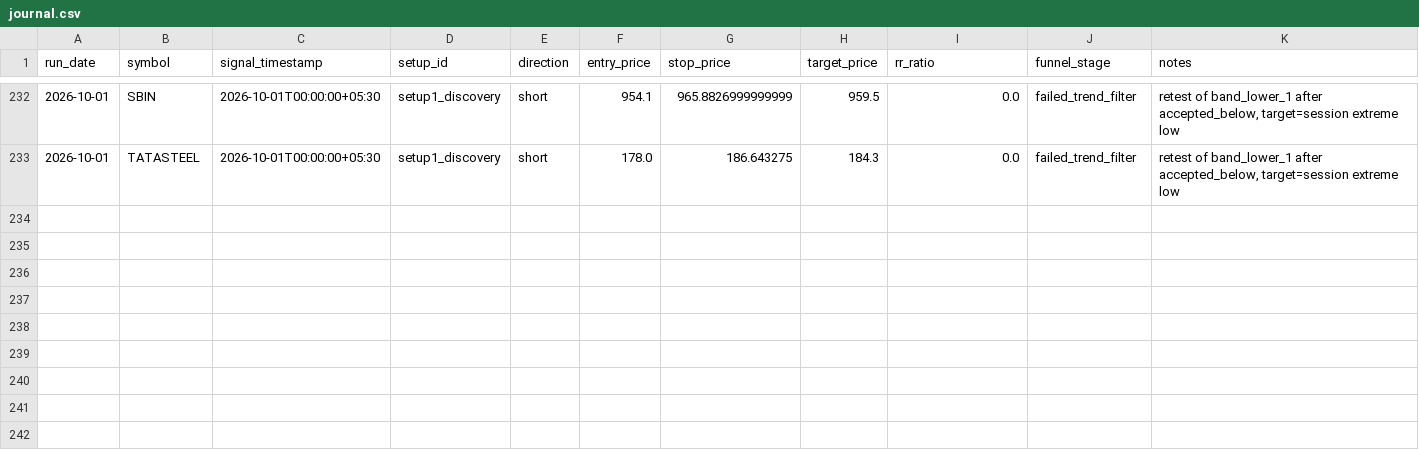
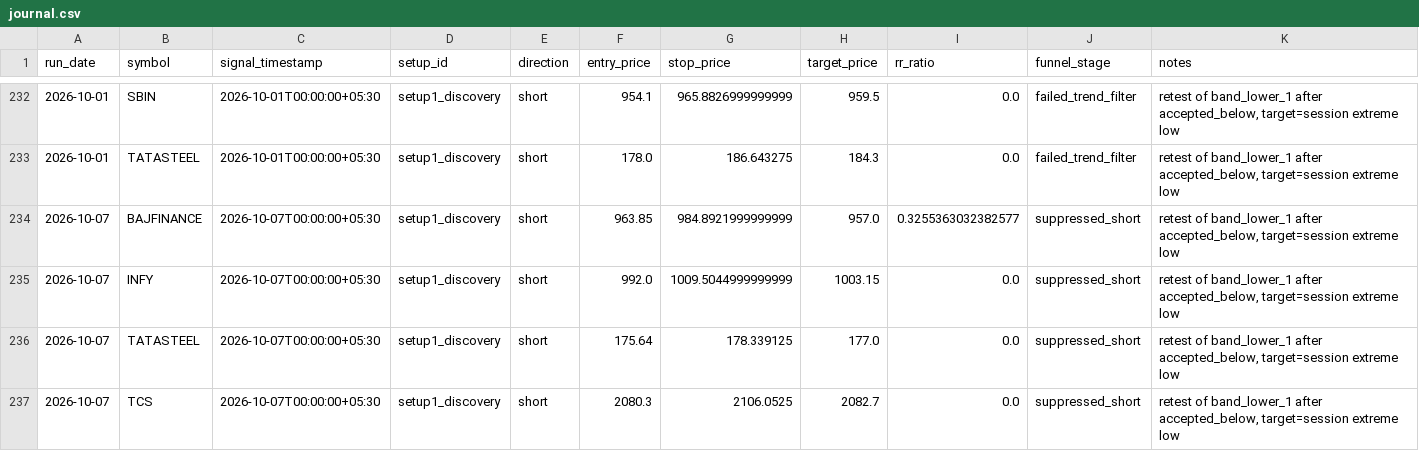
Before and after one commit to adityakadam1997/Stockplayer, a CSV file: paper/journal.csv, drawn as a sheet; only a part is shown, gaps mark what is left out.

```diff
--- a/paper/journal.csv
+++ b/paper/journal.csv
@@ -233 +233,5 @@ run_date,symbol,signal_timestamp,setup_id,direction,entry_price,stop_price,targe
 2026-10-01,TATASTEEL,2026-10-01T00:00:00+05:30,setup1_discovery,short,178.0,186.643275,184.3,0.0,failed_trend_filter,"retest of band_lower_1 after accepted_below, target=session extreme low"
+2026-10-07,BAJFINANCE,2026-10-07T00:00:00+05:30,setup1_discovery,short,963.85,984.8921999999999,957.0,0.3255363032382577,suppressed_short,"retest of band_lower_1 after accepted_below, target=session extreme low"
+2026-10-07,INFY,2026-10-07T00:00:00+05:30,setup1_discovery,short,992.0,1009.5044999999999,1003.15,0.0,suppressed_short,"retest of band_lower_1 after accepted_below, target=session extreme low"
+2026-10-07,TATASTEEL,2026-10-07T00:00:00+05:30,setup1_discovery,short,175.64,178.339125,177.0,0.0,suppressed_short,"retest of band_lower_1 after accepted_below, target=session extreme low"
+2026-10-07,TCS,2026-10-07T00:00:00+05:30,setup1_discovery,short,2080.3,2106.0525,2082.7,0.0,suppressed_short,"retest of band_lower_1 after accepted_below, target=session extreme low"
```
Also changed, not shown: paper/run_log.csv, 1 other file.
